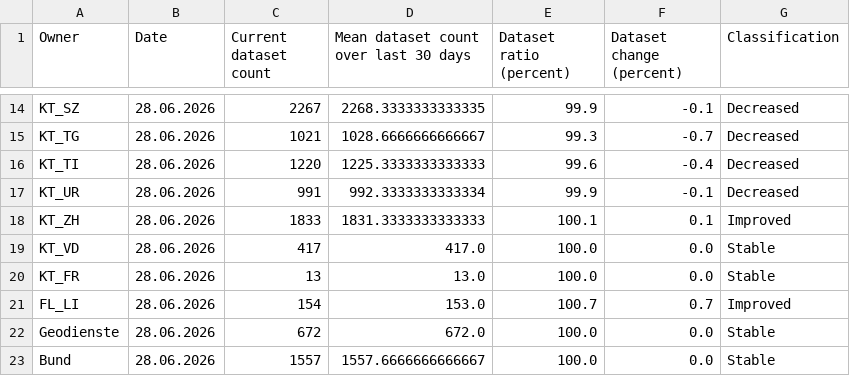
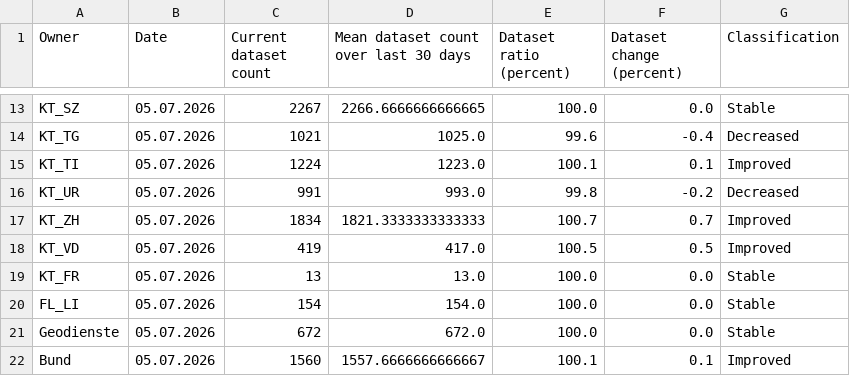
Before and after one commit to davidoesch/geoservice_harvester_poc, a CSV file: data/geoservices_changestats_CH.csv, drawn as a sheet; only a part is shown, gaps mark what is left out; addresses are those after the commit; the diff covers the shown part only; the diff names each change by its address in the sheet, - before the commit and + after, or states it on an @@ line.

```diff
--- a/data/geoservices_changestats_CH.csv
+++ b/data/geoservices_changestats_CH.csv
-B13:B22 (Date): 28.06.2026
+B13:B22 (Date): 05.07.2026
-D13: 2268.3333333333335
+D13: 2266.6666666666665
-E13 (Dataset ratio (percent)): 99.9
+E13 (Dataset ratio (percent)): 100.0
-F13 (Dataset change (percent)): -0.1
+F13 (Dataset change (percent)): 0.0
-G13 (Classification): Decreased
+G13 (Classification): Stable
-D14: 1028.6666666666667
+D14: 1025.0
-E14 (Dataset ratio (percent)): 99.3
+E14 (Dataset ratio (percent)): 99.6
-F14 (Dataset change (percent)): -0.7
+F14 (Dataset change (percent)): -0.4
-C15 (Current dataset count): 1220
+C15 (Current dataset count): 1224
-D15: 1225.3333333333333
+D15: 1223.0
-E15 (Dataset ratio (percent)): 99.6
+E15 (Dataset ratio (percent)): 100.1
-F15 (Dataset change (percent)): -0.4
+F15 (Dataset change (percent)): 0.1
-G15 (Classification): Decreased
+G15 (Classification): Improved
-D16: 992.3333333333334
+D16: 993.0
-E16 (Dataset ratio (percent)): 99.9
+E16 (Dataset ratio (percent)): 99.8
-F16 (Dataset change (percent)): -0.1
+F16 (Dataset change (percent)): -0.2
-C17 (Current dataset count): 1833
+C17 (Current dataset count): 1834
-D17: 1831.3333333333333
+D17: 1821.3333333333333
-E17 (Dataset ratio (percent)): 100.1
+E17 (Dataset ratio (percent)): 100.7
-F17 (Dataset change (percent)): 0.1
+F17 (Dataset change (percent)): 0.7
-C18 (Current dataset count): 417
+C18 (Current dataset count): 419
-E18 (Dataset ratio (percent)): 100.0
+E18 (Dataset ratio (percent)): 100.5
-F18 (Dataset change (percent)): 0.0
+F18 (Dataset change (percent)): 0.5
-G18 (Classification): Stable
+G18 (Classification): Improved
-D20: 153.0
+D20: 154.0
-E20 (Dataset ratio (percent)): 100.7
+E20 (Dataset ratio (percent)): 100.0
-F20 (Dataset change (percent)): 0.7
+F20 (Dataset change (percent)): 0.0
-G20 (Classification): Improved
+G20 (Classification): Stable
-C22 (Current dataset count): 1557
+C22 (Current dataset count): 1560
-E22 (Dataset ratio (percent)): 100.0
+E22 (Dataset ratio (percent)): 100.1
-F22 (Dataset change (percent)): 0.0
+F22 (Dataset change (percent)): 0.1
-G22 (Classification): Stable
+G22 (Classification): Improved
```
Also changed, not shown: 1 removed row and 38 edited cells elsewhere in this file.
